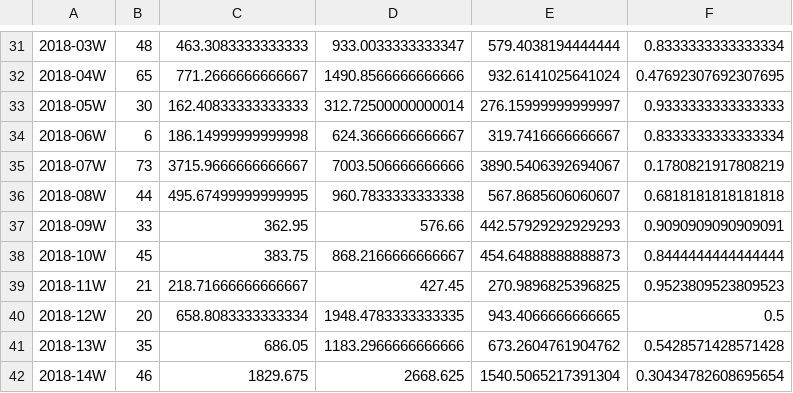
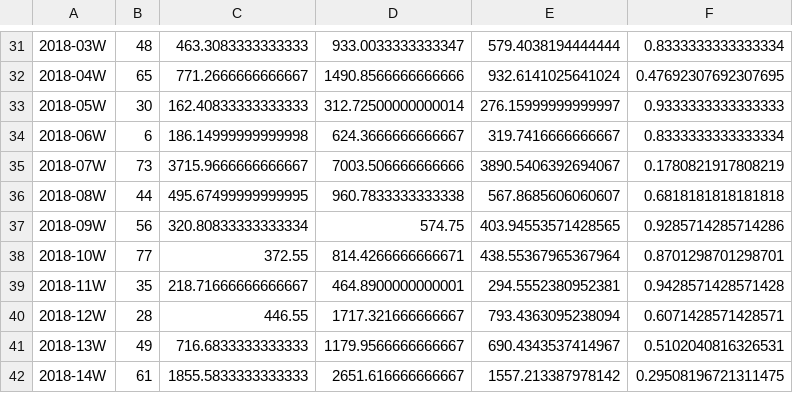
Before and after one commit to Ecosystem-Infra/ecosystem-infra-stats, a CSV file: import-latency-stats.csv, drawn as a sheet; only a part is shown, gaps mark what is left out; the diff covers the shown part only; the diff names each change by its address in the sheet, - before the commit and + after, or states it on an @@ line.

```diff
--- a/import-latency-stats.csv
+++ b/import-latency-stats.csv
-B37: 33
+B37: 56
-C37: 362.95
+C37: 320.80833333333334
-D37: 576.66
+D37: 574.75
-E37: 442.57929292929293
+E37: 403.94553571428565
-F37: 0.9090909090909091
+F37: 0.9285714285714286
-B38: 45
+B38: 77
-C38: 383.75
+C38: 372.55
-D38: 868.2166666666667
+D38: 814.4266666666671
-E38: 454.64888888888873
+E38: 438.55367965367964
-F38: 0.8444444444444444
+F38: 0.8701298701298701
-B39: 21
+B39: 35
-D39: 427.45
+D39: 464.8900000000001
-E39: 270.9896825396825
+E39: 294.5552380952381
-F39: 0.9523809523809523
+F39: 0.9428571428571428
-B40: 20
+B40: 28
-C40: 658.8083333333334
+C40: 446.55
-D40: 1948.4783333333335
+D40: 1717.321666666667
-E40: 943.4066666666665
+E40: 793.4363095238094
-F40: 0.5
+F40: 0.6071428571428571
-B41: 35
+B41: 49
-C41: 686.05
+C41: 716.6833333333333
-D41: 1183.2966666666666
+D41: 1179.9566666666667
-E41: 673.2604761904762
+E41: 690.4343537414967
-F41: 0.5428571428571428
+F41: 0.5102040816326531
-B42: 46
+B42: 61
-C42: 1829.675
+C42: 1855.5833333333333
-D42: 2668.625
+D42: 2651.616666666667
-E42: 1540.5065217391304
+E42: 1557.213387978142
-F42: 0.30434782608695654
+F42: 0.29508196721311475
```
Also changed, not shown: 1 added row and 5 edited cells elsewhere in this file, export-latency-stats.csv, wpt-commits.csv, 9 other files.
